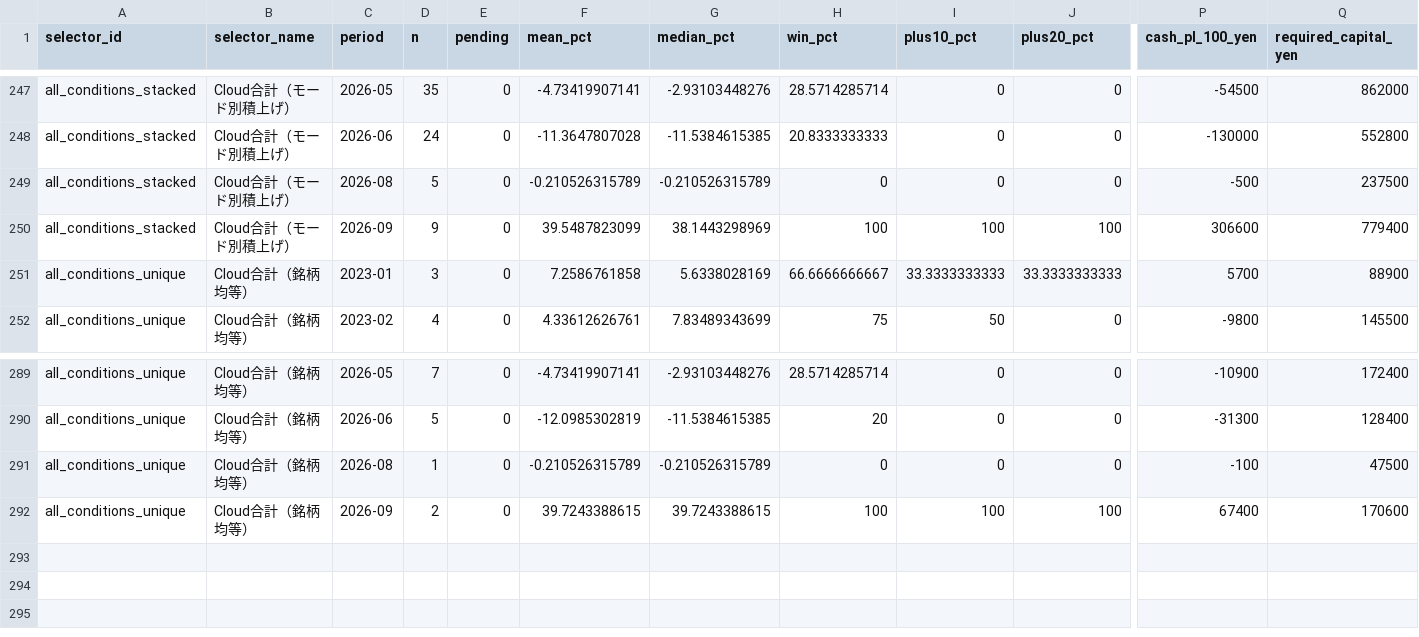
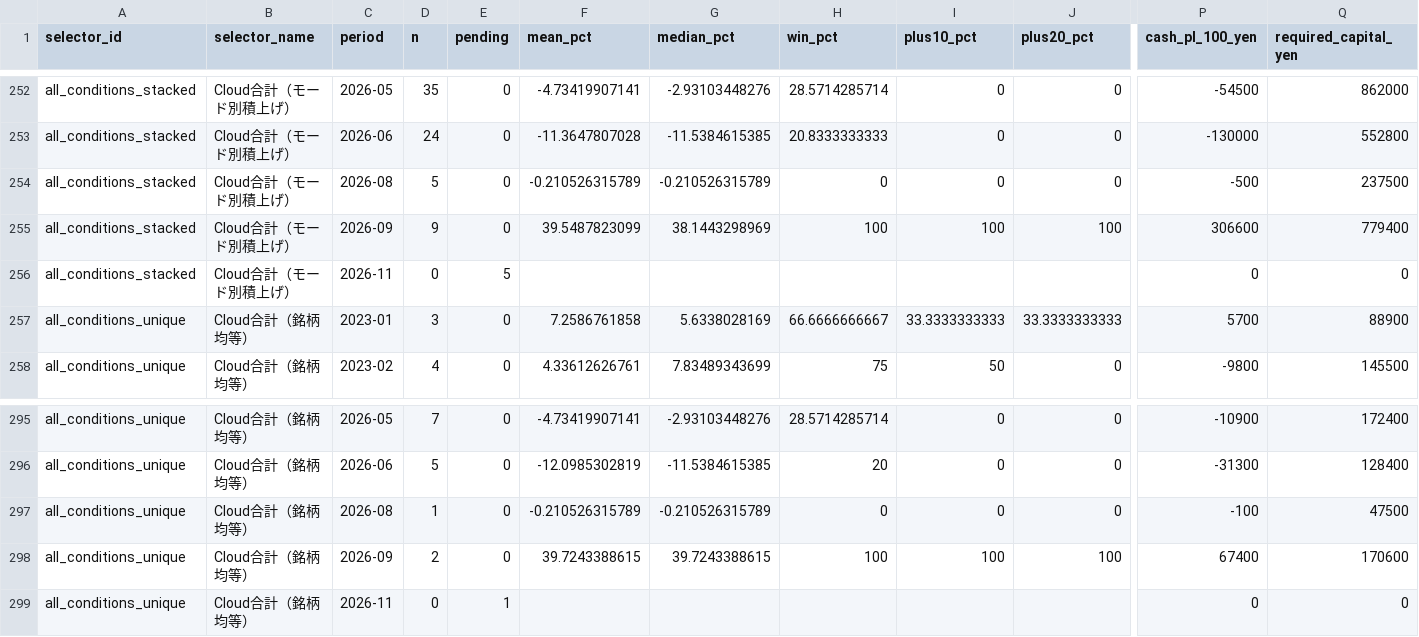
Before and after one commit to Ken5InvestmentLab/screening-bot, a CSV file: weak_early_beta/state/monthly_metrics.csv, drawn as a sheet; only a part is shown, gaps mark what is left out; rows hold the shown columns only; the diff covers the shown part only; the diff names each change by its address in the sheet, - before the commit and + after, or states it on an @@ line.

Commit message:
chore: refresh Cloud beta 2026-11-02

```diff
--- a/weak_early_beta/state/monthly_metrics.csv
+++ b/weak_early_beta/state/monthly_metrics.csv
+row 256: all_conditions_stacked | Cloud合計（モード別積上げ） | 2026-11 | 0 | 5 |  |  |  |  |  | 0 | 0
+row 299: all_conditions_unique | Cloud合計（銘柄均等） | 2026-11 | 0 | 1 |  |  |  |  |  | 0 | 0
```
Also changed, not shown: 5 added rows elsewhere in this file, weak_early_beta/state/metrics.csv, 25 other files.
